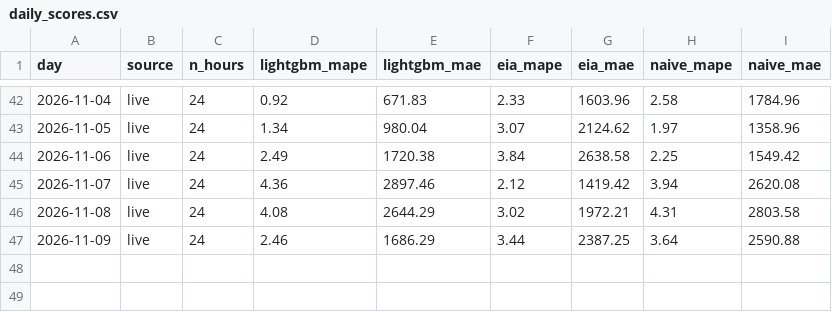
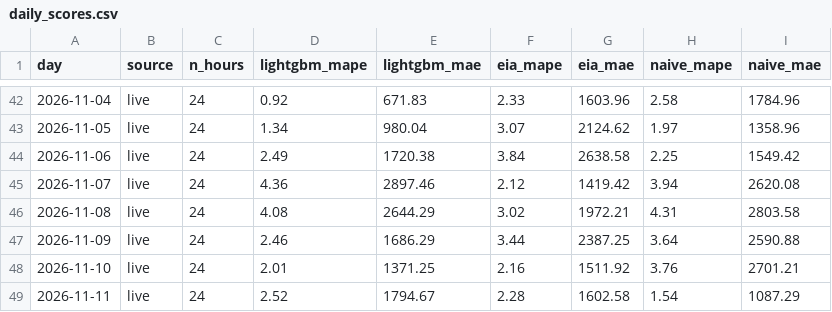
Before and after one commit to austi20/miso-demand-forecaster, a CSV file: metrics/daily_scores.csv, drawn as a sheet; only a part is shown, gaps mark what is left out.

```diff
--- a/metrics/daily_scores.csv
+++ b/metrics/daily_scores.csv
@@ -47 +47,3 @@ day,source,n_hours,lightgbm_mape,lightgbm_mae,eia_mape,eia_mae,naive_mape,naive_
 2026-11-09,live,24,2.46,1686.29,3.44,2387.25,3.64,2590.88
+2026-11-10,live,24,2.01,1371.25,2.16,1511.92,3.76,2701.21
+2026-11-11,live,24,2.52,1794.67,2.28,1602.58,1.54,1087.29
```
Also changed, not shown: metrics/forecasts.csv, 1 other file.
